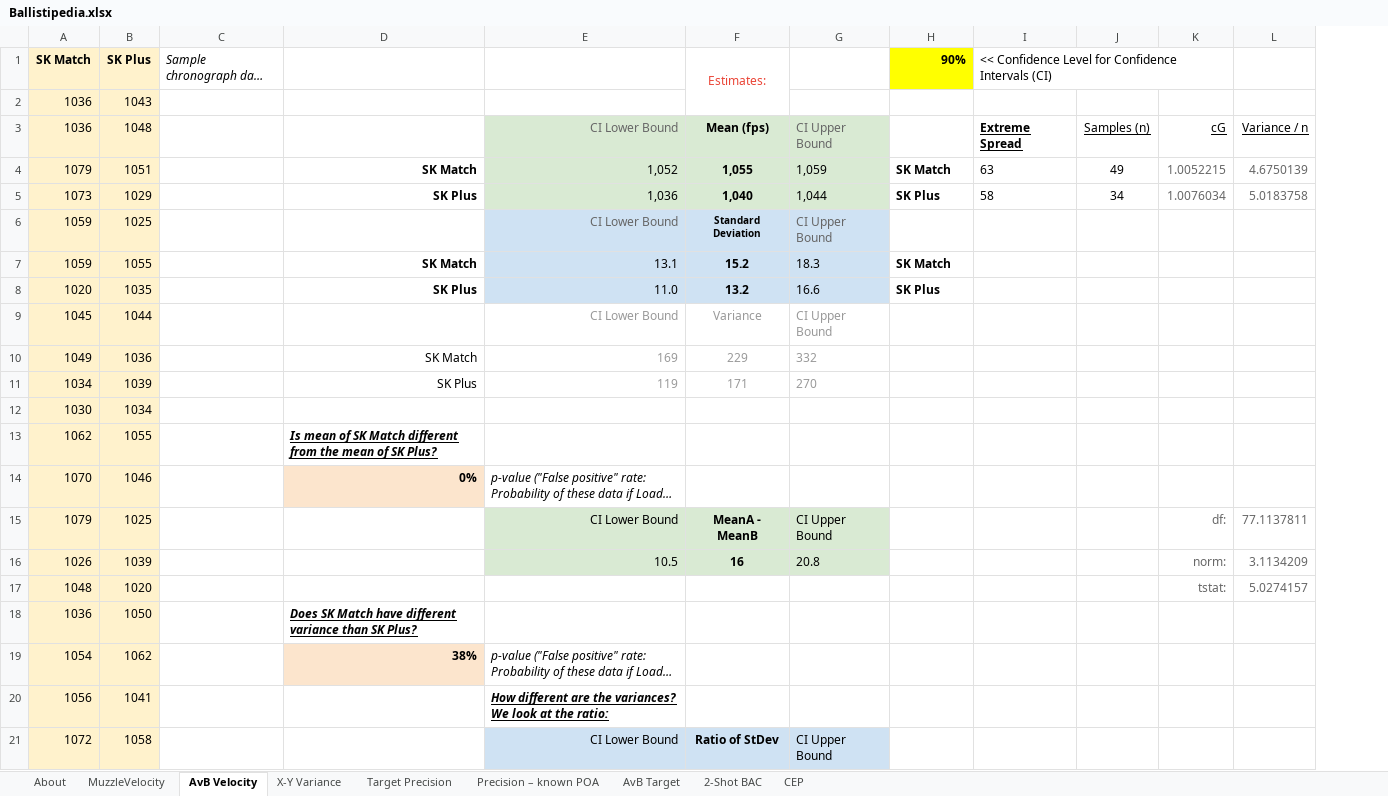
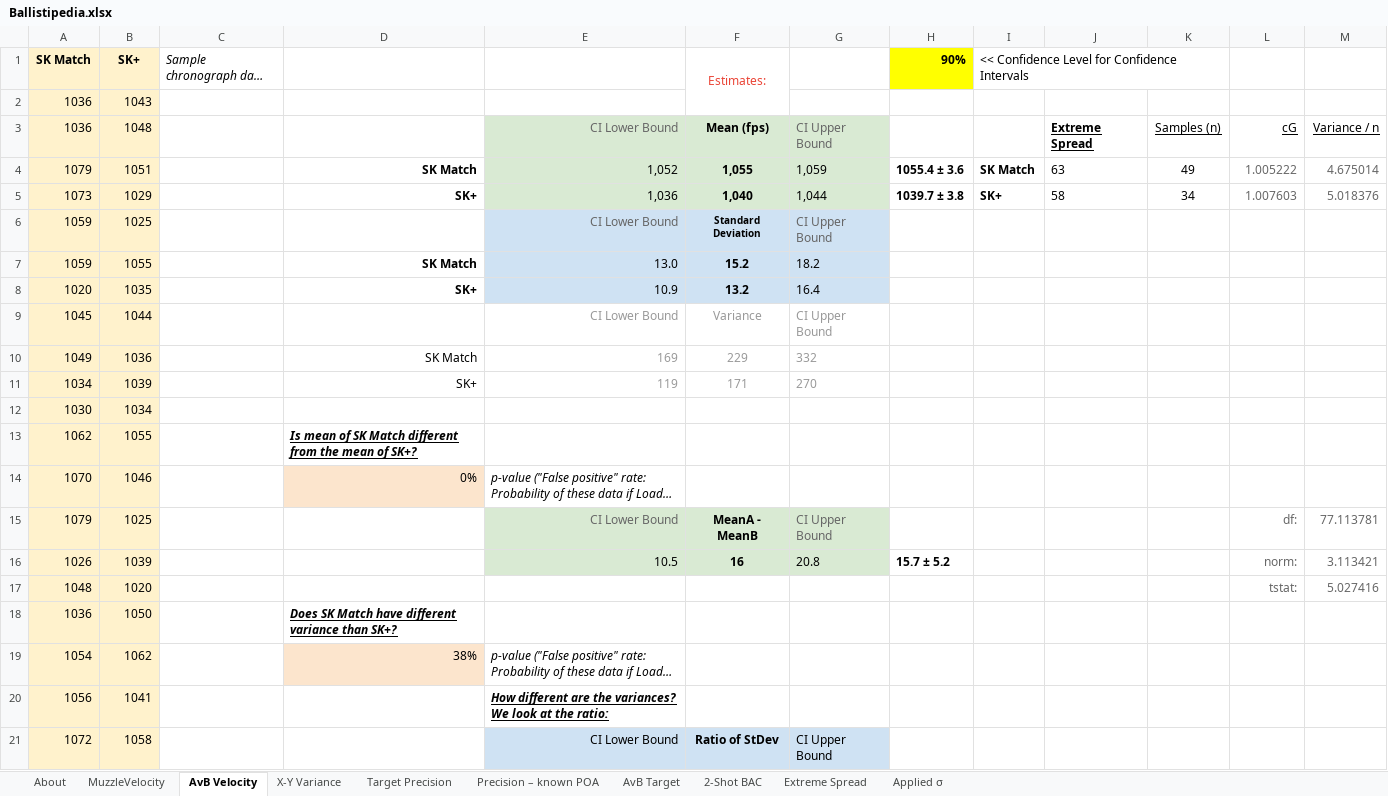
Before and after one commit to dbookstaber/ballistipedia, an Excel workbook: Ballistipedia.xlsx, sheet AvB Velocity, drawn as a sheet; only a part is shown; long unchanged cells end in …; values as stored, in another font and other column widths than the file's, no borders; removed rows and columns are numbered as before the commit, all else as after; the diff names each change by its address in the sheet, - before the commit and + after, or states it on an @@ line.

```diff
--- a/Ballistipedia.xlsx (sheet AvB Velocity)
+++ b/Ballistipedia.xlsx (sheet AvB Velocity)
-sheet tab: CEP
+sheet tab: Extreme Spread
+sheet tab: Applied σ
+column I, rows 1-5: << Confidence Level for Confidence Intervals |  |  | SK Match | SK+
-column L, rows 3-17: Variance / n | 4.6750139 | 5.0183758 |  |  |  |  |  |  |  |  |  | 77.1137811 | 3.1134209 | 5.0274157
+column M, rows 3-17: Variance / n | 4.675014 | 5.018376 |  |  |  |  |  |  |  |  |  | 77.113781 | 3.113421 | 5.027416
-B1: SK Plus
+B1: SK+
-J1: << Confidence Level for Confidence Intervals (CI)
+J1: (empty)
-I1:K1 merged
-H4 (90%): SK Match
+H4 (90%): 1055.4 ± 3.6
-L4: 1.0052215
+L4: 1.005222
-D5: SK Plus
+D5: SK+
-H5 (90%): SK Plus
+H5 (90%): 1039.7 ± 3.8
-L5: 1.0076034
+L5: 1.007603
-E7: 13.1
+E7: 13.0
-G7: 18.3
+G7: 18.2
-H7 (90%): SK Match
+H7 (90%): (empty)
-D8: SK Plus
+D8: SK+
-E8: 11.0
+E8: 10.9
-G8: 16.6
+G8: 16.4
-H8 (90%): SK Plus
+H8 (90%): (empty)
-D11: SK Plus
+D11: SK+
-D13: …mean of SK Plus?
+D13: …mean of SK+?
-D14 bold: on
+D14 bold: off
-E15 text colour: black
+E15 text colour: #666666
-G15 text colour: black
+G15 text colour: #666666
-H16 (90%): (empty)
+H16 (90%): 15.7 ± 5.2
-D18: …variance than SK Plus?
+D18: …variance than SK+?
-D19 bold: on
+D19 bold: off
```
Also changed, not shown: sheet Extreme Spread, sheet X-Y Variance, sheet About, sheet MuzzleVelocity, sheet AvB Target, sheet 2-Shot BAC, 2 more sheets, formulas that keep their value, 1 other file.
